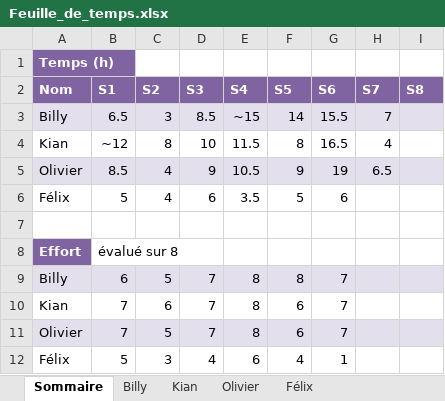
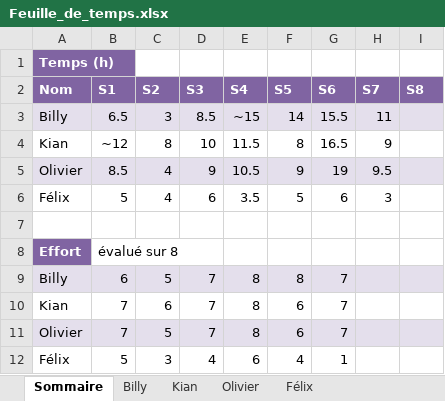
Before and after one commit to Atajin/NovaGo, an Excel workbook: Documents/Documents sprint/Feuille_de_temps.xlsx, sheet Sommaire, drawn as a sheet; values as stored, in another font and other column widths than the file's, no borders; the diff names each change by its address in the sheet, - before the commit and + after, or states it on an @@ line.

```diff
--- a/Documents/Documents sprint/Feuille_de_temps.xlsx (sheet Sommaire)
+++ b/Documents/Documents sprint/Feuille_de_temps.xlsx (sheet Sommaire)
-H3 (S7): 7
+H3 (S7): 11
-H4 (S7): 4
+H4 (S7): 9
-H5 (S7): 6.5
+H5 (S7): 9.5
-H6 (S7): (empty)
+H6 (S7): 3
```
Also changed, not shown: sheet Olivier, 2 other files.
